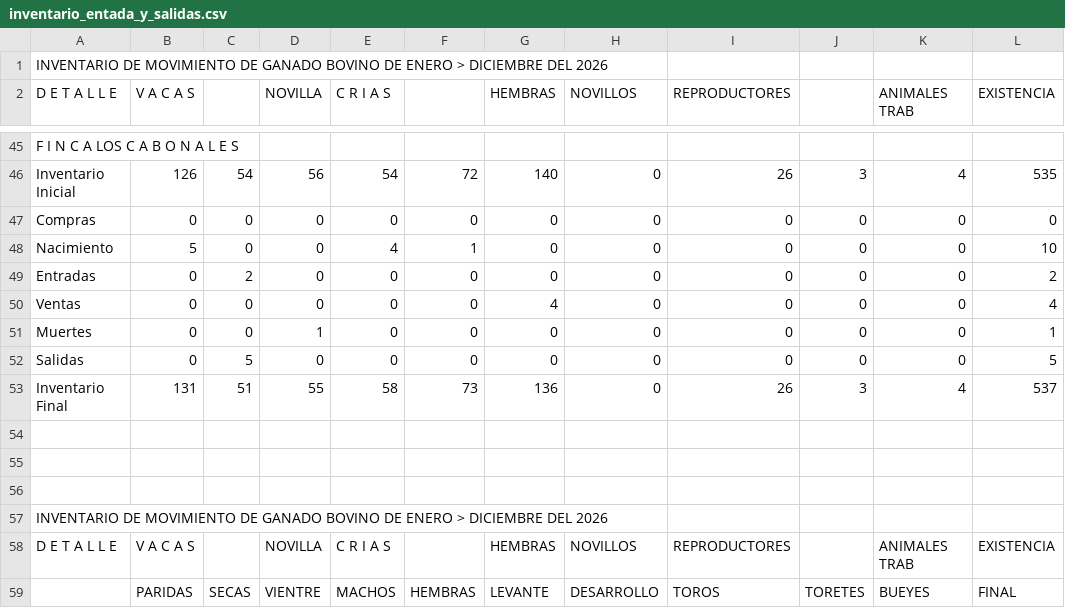
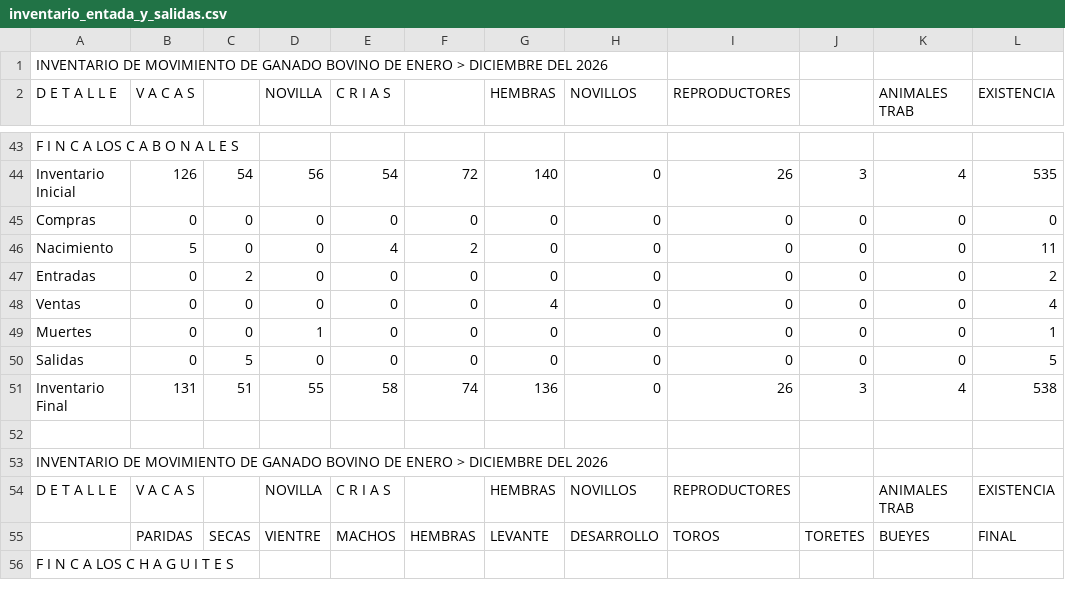
Before and after one commit to joseandresrodriguezmiranda19-droid/PLATOR-S.A, a CSV file: informe/data/inventario_entada_y_salidas.csv, drawn as a sheet; only a part is shown, gaps mark what is left out; the shorter side is filled out with more unchanged rows; the diff covers the shown part only.

```diff
--- a/informe/data/inventario_entada_y_salidas.csv
+++ b/informe/data/inventario_entada_y_salidas.csv
@@ -47,3 +45,3 @@ Inventario Inicial;126;54;56;54;72;140;0;26;3;4;535
 Compras;0;0;0;0;0;0;0;0;0;0;0
-Nacimiento;5;0;0;4;1;0;0;0;0;0;10
+Nacimiento;5;0;0;4;2;0;0;0;0;0;11
 Entradas;0;2;0;0;0;0;0;0;0;0;2
@@ -52,5 +50,3 @@ Muertes;0;0;1;0;0;0;0;0;0;0;1
 Salidas;0;5;0;0;0;0;0;0;0;0;5
-Inventario Final;131;51;55;58;73;136;0;26;3;4;537
-;;;;;;;;;;;
-;;;;;;;;;;;
+Inventario Final;131;51;55;58;74;136;0;26;3;4;538
 ;;;;;;;;;;;
```
Also changed, not shown: 3 removed rows and 20 edited cells elsewhere in this file, informe/data/destete_terneros.csv, informe/data/flujo_de_ganado_x_categoria.csv, 5 other files.
